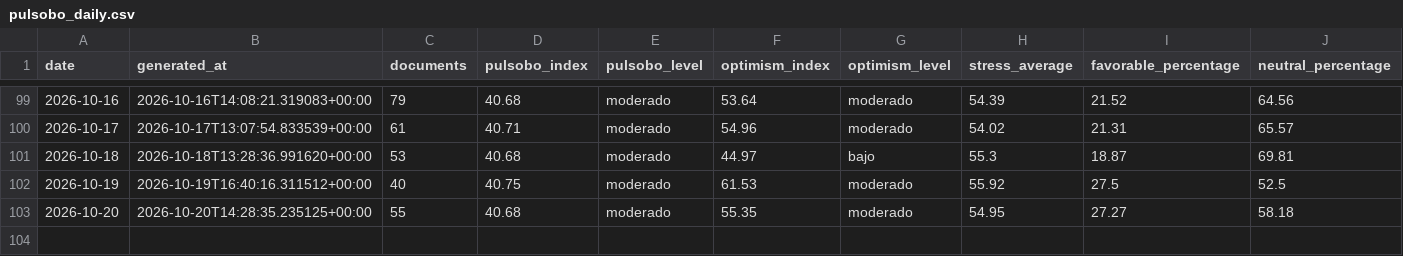
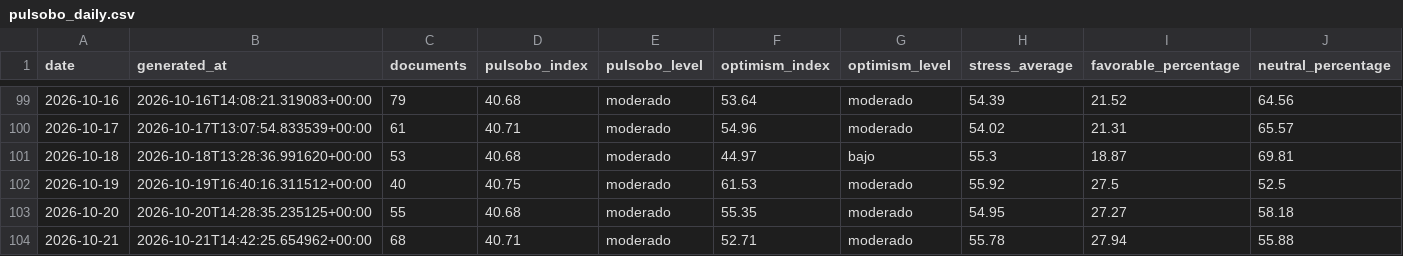
Before and after one commit to paul-pinto/TerMacroMetro, a CSV file: data/history/pulsobo_daily.csv, drawn as a sheet; only a part is shown, gaps mark what is left out; rows hold the shown columns only; the diff names each change by its address in the sheet, - before the commit and + after, or states it on an @@ line.

```diff
--- a/data/history/pulsobo_daily.csv
+++ b/data/history/pulsobo_daily.csv
+row 104: 2026-10-21 | 2026-10-21T14:42:25.654962+00:00 | 68 | 40.71 | moderado | 52.71 | moderado | 55.78 | 27.94 | 55.88
```
Also changed, not shown: data/bolivia/eventos_bolivia_operativos.csv, 15 other files.
